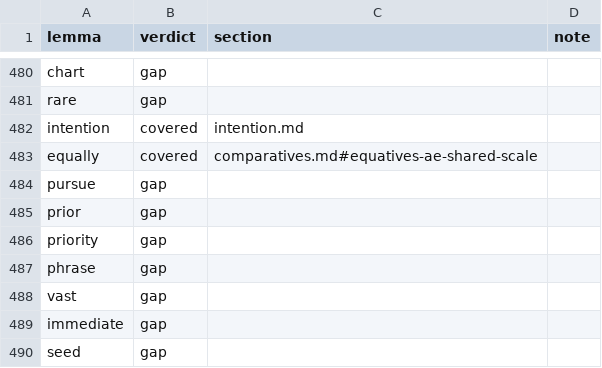
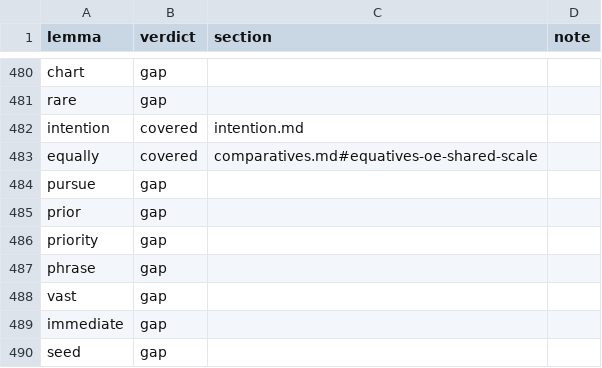
Before and after one commit to humblevladimirthegreat/clarity-language, a CSV file: docs/proposals/ngsl-lexicon-mentions.csv, drawn as a sheet; only a part is shown, gaps mark what is left out.

```diff
--- a/docs/proposals/ngsl-lexicon-mentions.csv
+++ b/docs/proposals/ngsl-lexicon-mentions.csv
@@ -482,3 +482,3 @@ rare,gap,,
 intention,covered,intention.md,
-equally,covered,comparatives.md#equatives-ae-shared-scale,
+equally,covered,comparatives.md#equatives-oe-shared-scale,
 pursue,gap,,
```
Also changed, not shown: data/lexicon-overlays.csv, docs/proposals/ngsl-lexicon-triage.csv, 31 other files.
